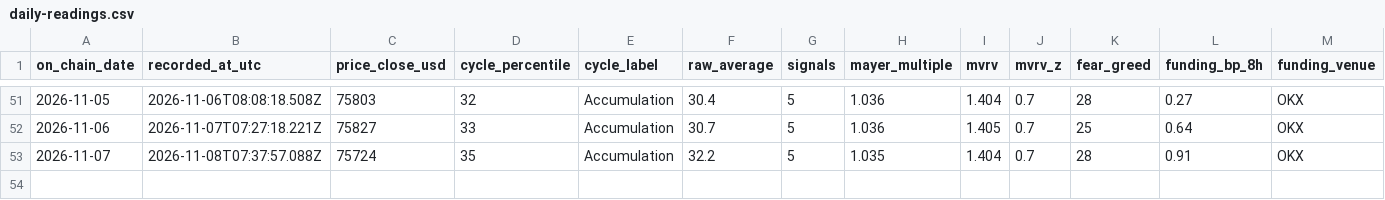
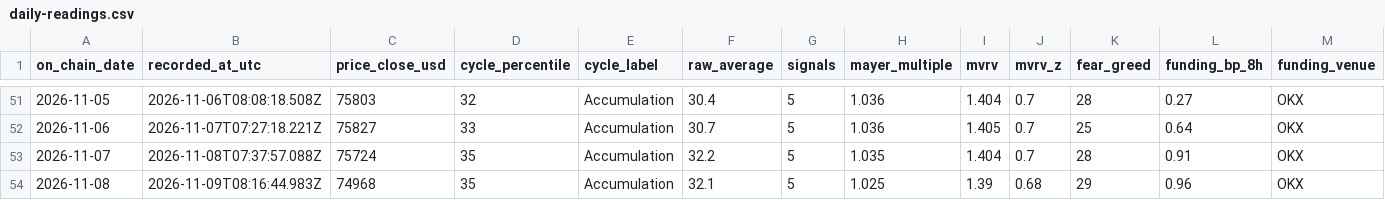
Before and after one commit to ivan-getiashvili/bitcoin-investments-dashboard, a CSV file: records/daily-readings.csv, drawn as a sheet; only a part is shown, gaps mark what is left out; rows hold the shown columns only; the diff names each change by its address in the sheet, - before the commit and + after, or states it on an @@ line.

```diff
--- a/records/daily-readings.csv
+++ b/records/daily-readings.csv
+row 54: 2026-11-08 | 2026-11-09T08:16:44.983Z | 74968 | 35 | Accumulation | 32.1 | 5 | 1.025 | 1.39 | 0.68 | 29 | 0.96 | OKX
```
